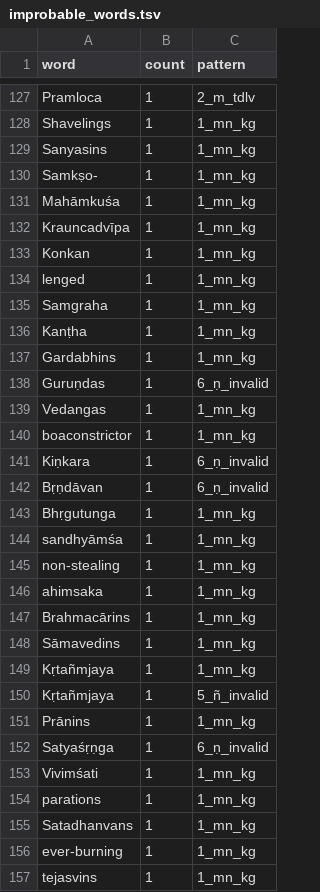
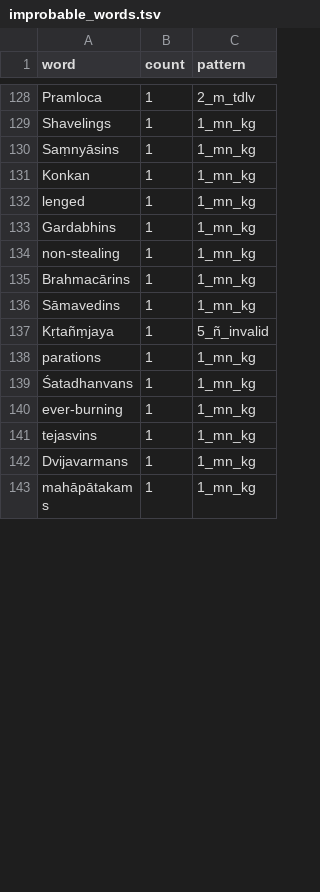
Before and after one commit to sanskrit-lexicon/PUI, a TSV file: issues/issue3/improbable_words.tsv, drawn as a sheet; only a part is shown, gaps mark what is left out; the shorter side is filled out with more unchanged rows; the diff covers the shown part only.

```diff
--- a/issues/issue3/improbable_words.tsv
+++ b/issues/issue3/improbable_words.tsv
@@ -128,29 +129,12 @@ Pramloca	1	2_m_tdlv
 Shavelings	1	1_mn_kg
-Sanyasins	1	1_mn_kg
-Samkṣo-	1	1_mn_kg
-Mahāmkuśa	1	1_mn_kg
-Krauncadvīpa	1	1_mn_kg
+Saṃnyāsins	1	1_mn_kg
 Konkan	1	1_mn_kg
 lenged	1	1_mn_kg
-Samgraha	1	1_mn_kg
-Kanṭha	1	1_mn_kg
 Gardabhins	1	1_mn_kg
-Guruṇdas	1	6_ṇ_invalid
-Vedangas	1	1_mn_kg
-boaconstrictor	1	1_mn_kg
-Kiṇkara	1	6_ṇ_invalid
-Bṛṇdāvan	1	6_ṇ_invalid
-Bhṛgutunga	1	1_mn_kg
-sandhyāmśa	1	1_mn_kg
 non-stealing	1	1_mn_kg
-ahimsaka	1	1_mn_kg
 Brahmacārins	1	1_mn_kg
 Sāmavedins	1	1_mn_kg
-Kṛtañmjaya	1	1_mn_kg
-Kṛtañmjaya	1	5_ñ_invalid
-Prānins	1	1_mn_kg
-Satyaśṛṇga	1	6_ṇ_invalid
-Vivimśati	1	1_mn_kg
+Kṛtañṃjaya	1	5_ñ_invalid
 parations	1	1_mn_kg
-Satadhanvans	1	1_mn_kg
+Śatadhanvans	1	1_mn_kg
 ever-burning	1	1_mn_kg
```
Also changed, not shown: 2 added rows, 7 removed rows and 1 edited cell elsewhere in this file, 1 other file.
